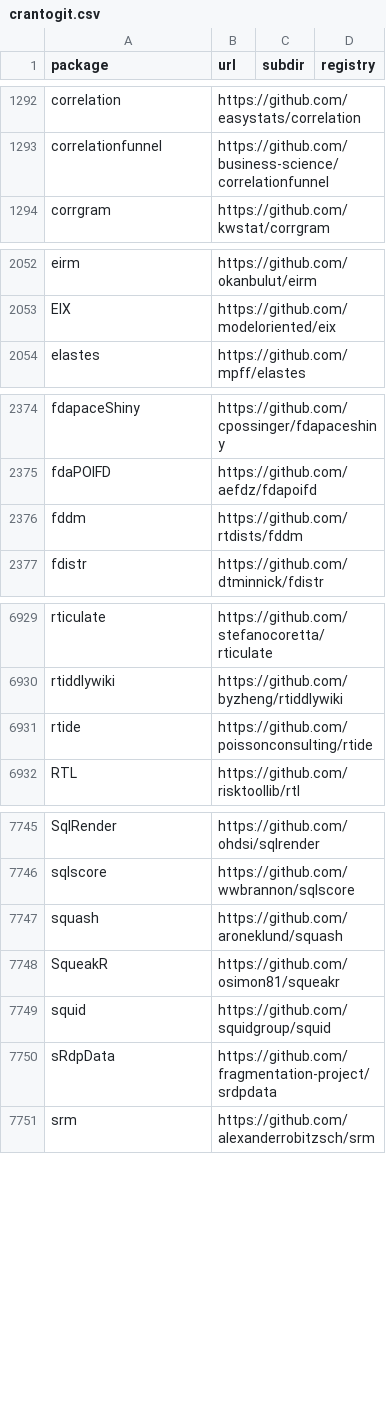
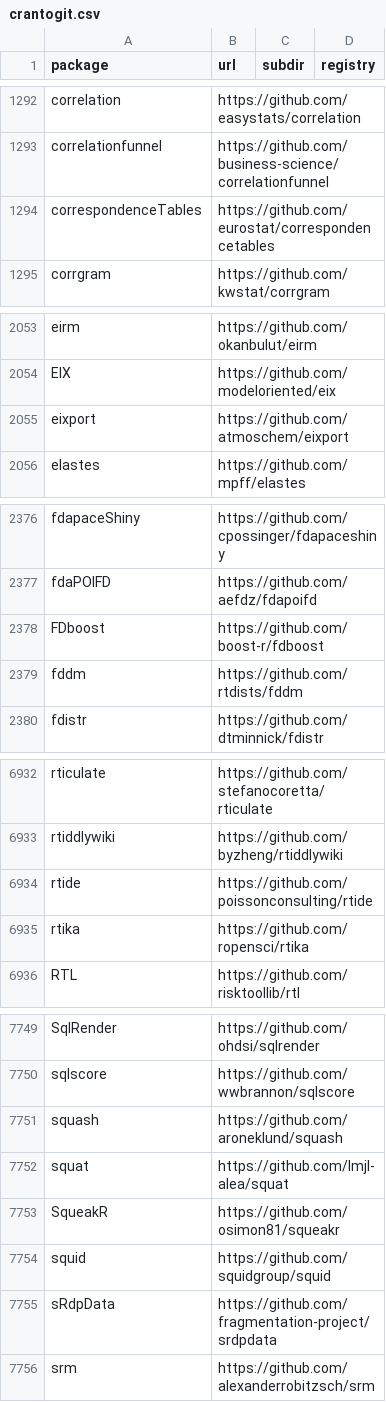
Before and after one commit to r-universe-org/cran-to-git, a CSV file: crantogit.csv, drawn as a sheet; only a part is shown, gaps mark what is left out; the diff covers the shown part only; the diff names each change by its address in the sheet, - before the commit and + after, or states it on an @@ line.

```diff
--- a/crantogit.csv
+++ b/crantogit.csv
+row 1294: correspondenceTables | https://github.com/eurostat/correspondencetables
+row 2055: eixport | https://github.com/atmoschem/eixport
+row 2378: FDboost | https://github.com/boost-r/fdboost
+row 6935: rtika | https://github.com/ropensci/rtika
+row 7752: squat | https://github.com/lmjl-alea/squat
```
Also changed, not shown: 4 added rows and 1 removed row elsewhere in this file, 16 other files.
